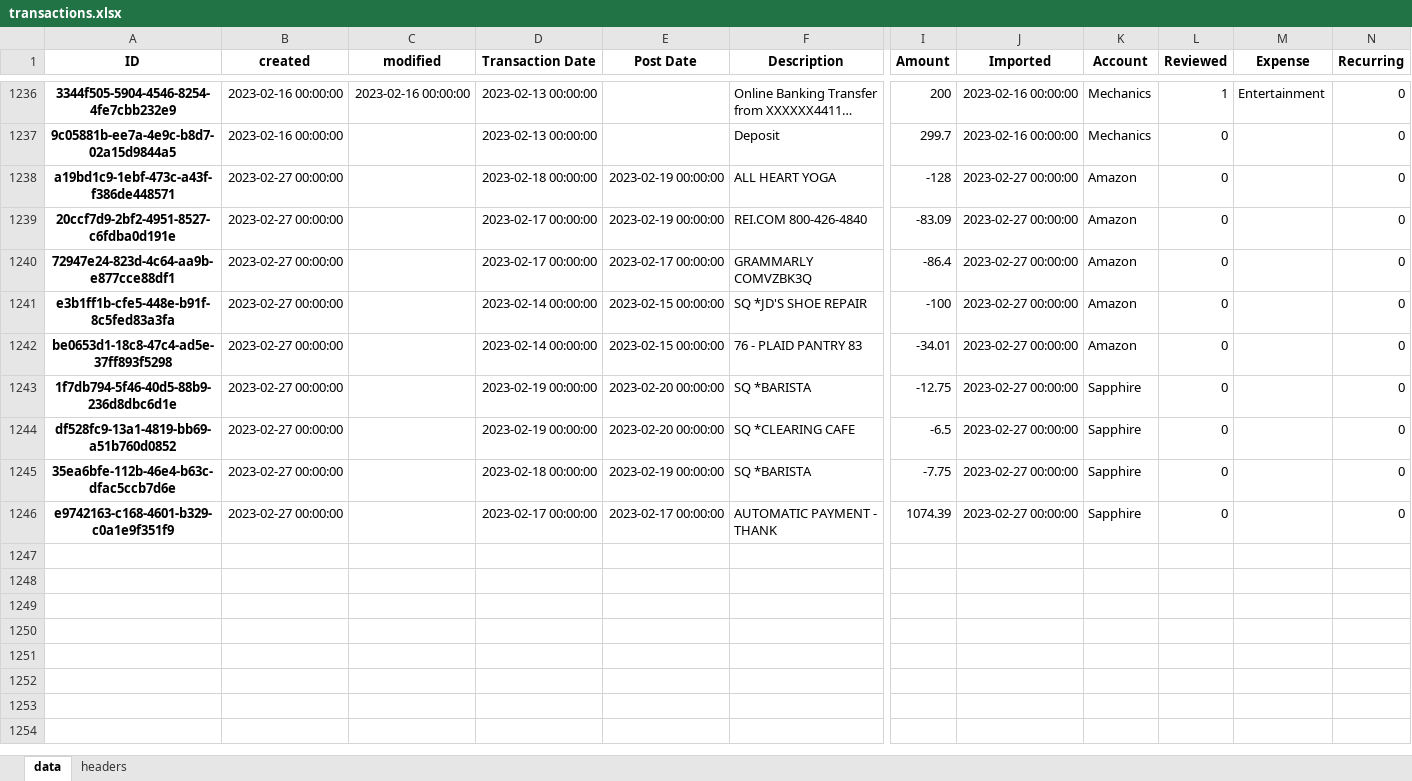
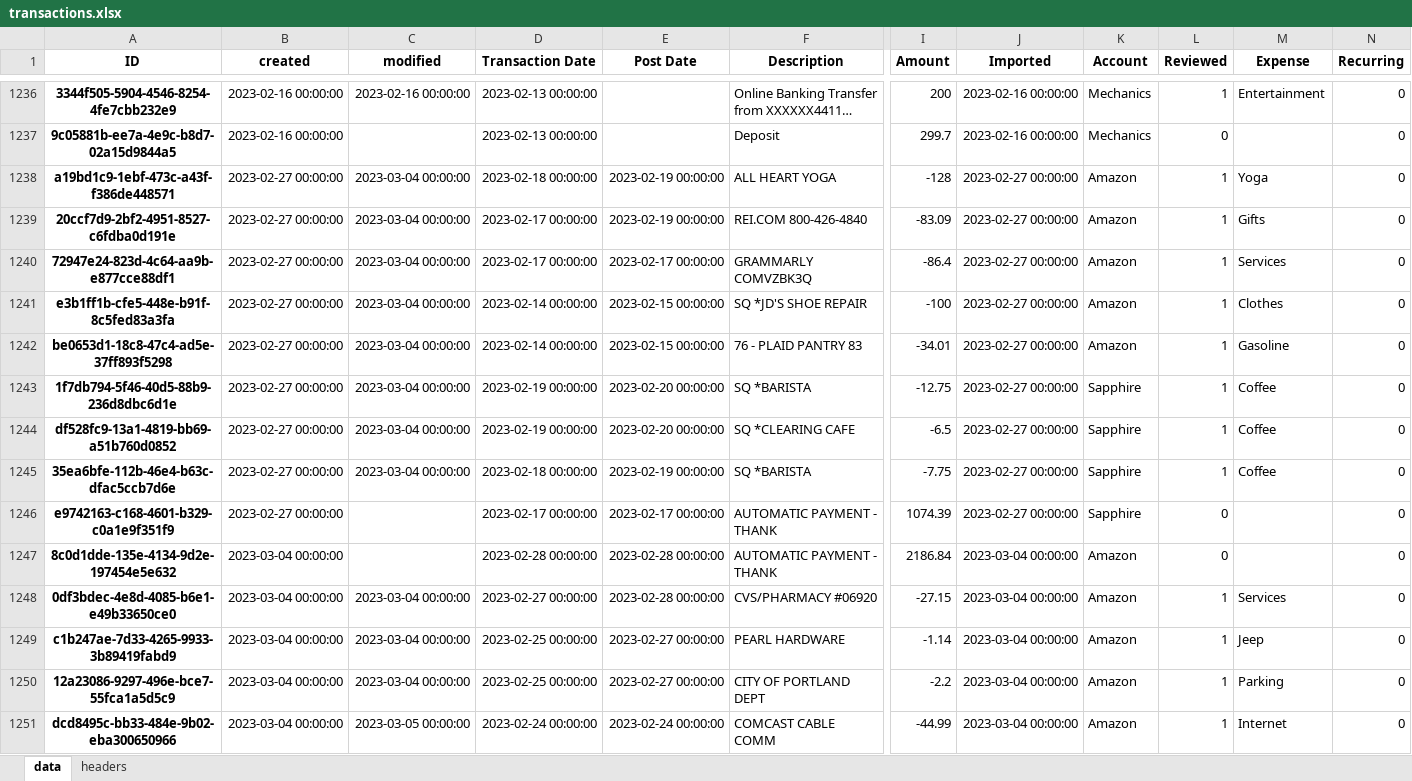
Before and after one commit to datagangstar/Nex, an Excel workbook: backups/transactions.xlsx, sheet data, drawn as a sheet; only a part is shown, gaps mark what is left out; long unchanged cells end in …; values as stored, in another font and other column widths than the file's, no borders; rows hold the shown columns only; the diff covers the shown part only; the diff names each change by its address in the sheet, - before the commit and + after, or states it on an @@ line.

```diff
--- a/backups/transactions.xlsx (sheet data)
+++ b/backups/transactions.xlsx (sheet data)
-C1238:C1245 (modified): (empty)
+C1238:C1245 (modified): 2023-03-04 00:00:00
-L1238:L1245 (Reviewed): 0
+L1238:L1245 (Reviewed): 1
-M1238 (Expense): (empty)
+M1238 (Expense): Yoga
-M1239 (Expense): (empty)
+M1239 (Expense): Gifts
-M1240 (Expense): (empty)
+M1240 (Expense): Services
-M1241 (Expense): (empty)
+M1241 (Expense): Clothes
-M1242 (Expense): (empty)
+M1242 (Expense): Gasoline
-M1243:M1245 (Expense): (empty)
+M1243:M1245 (Expense): Coffee
+row 1247: 8c0d1dde-135e-4134-9d2e-197454e5e632 | 2023-03-04 00:00:00 |  | 2023-02-28 00:00:00 | 2023-02-28 00:00:00 | AUTOMATIC PAYMENT - THANK | 2186.84 | 2023-03-04 00:00:00 | Amazon | 0 |  | 0
+row 1248: 0df3bdec-4e8d-4085-b6e1-e49b33650ce0 | 2023-03-04 00:00:00 | 2023-03-04 00:00:00 | 2023-02-27 00:00:00 | 2023-02-28 00:00:00 | CVS/PHARMACY #06920 | -27.15 | 2023-03-04 00:00:00 | Amazon | 1 | Services | 0
+row 1249: c1b247ae-7d33-4265-9933-3b89419fabd9 | 2023-03-04 00:00:00 | 2023-03-04 00:00:00 | 2023-02-25 00:00:00 | 2023-02-27 00:00:00 | PEARL HARDWARE | -1.14 | 2023-03-04 00:00:00 | Amazon | 1 | Jeep | 0
+row 1250: 12a23086-9297-496e-bce7-55fca1a5d5c9 | 2023-03-04 00:00:00 | 2023-03-04 00:00:00 | 2023-02-25 00:00:00 | 2023-02-27 00:00:00 | CITY OF PORTLAND DEPT | -2.2 | 2023-03-04 00:00:00 | Amazon | 1 | Parking | 0
+row 1251: dcd8495c-bb33-484e-9b02-eba300650966 | 2023-03-04 00:00:00 | 2023-03-05 00:00:00 | 2023-02-24 00:00:00 | 2023-02-24 00:00:00 | COMCAST CABLE COMM | -44.99 | 2023-03-04 00:00:00 | Amazon | 1 | Internet | 0
```
Also changed, not shown: 15 added rows and 2 edited cells elsewhere in this sheet, datasets/taxes2022.xlsx, datasets/transactions.xlsx, 8 other files.
